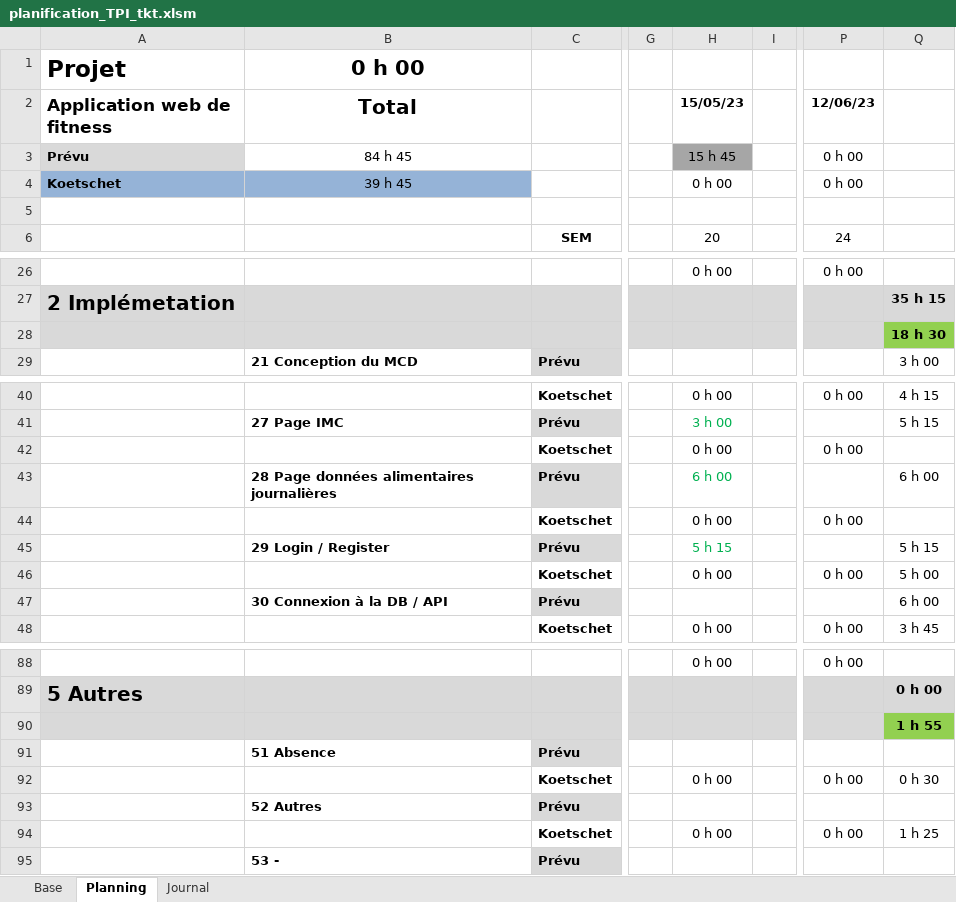
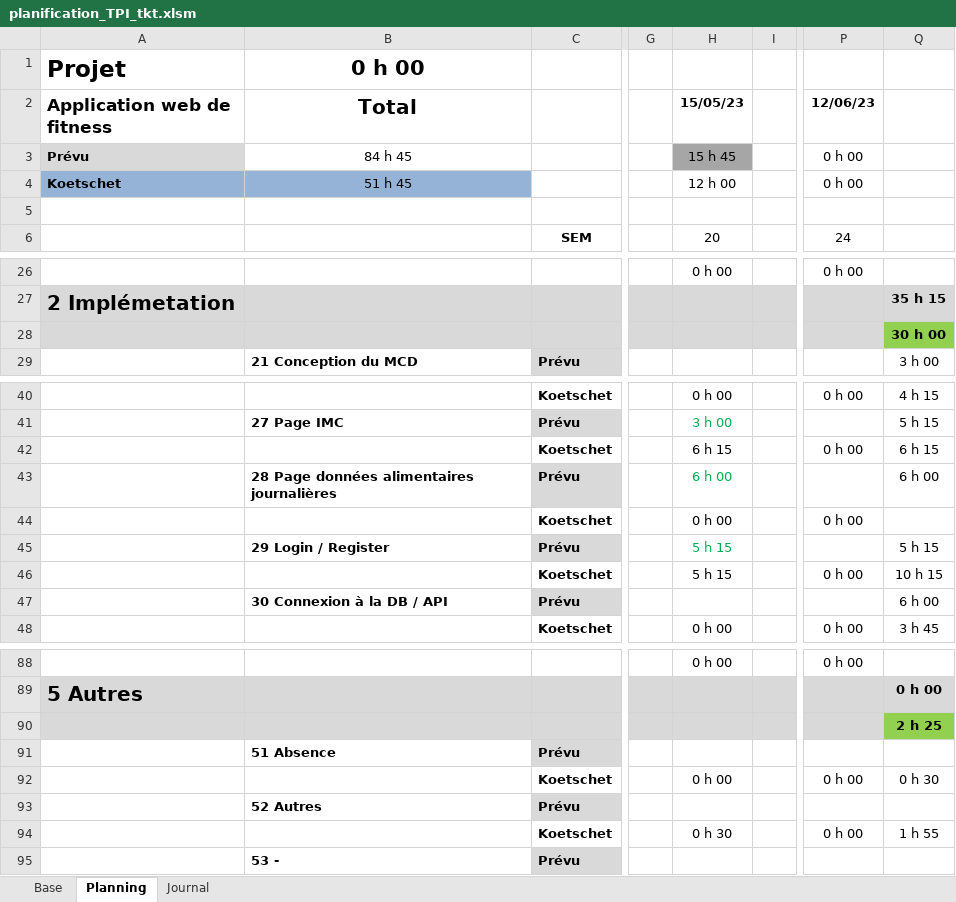
Before and after one commit to ThierryKoetschet/TPI_Thierry_Koetschet, an Excel workbook: planification_TPI_tkt.xlsm, sheet Planning, drawn as a sheet; only a part is shown, gaps mark what is left out; values as stored, in another font and other column widths than the file's, no borders; conditional formats not drawn; the diff names each change by its address in the sheet, - before the commit and + after, or states it on an @@ line.

```diff
--- a/planification_TPI_tkt.xlsm (sheet Planning)
+++ b/planification_TPI_tkt.xlsm (sheet Planning)
-B4 (Total): 39 h 45
+B4 (Total): 51 h 45
-H4 (15/05/23): 0 h 00
+H4 (15/05/23): 12 h 00
-Q28: 18 h 30
+Q28: 30 h 00
-H42 (15/05/23): 0 h 00
+H42 (15/05/23): 6 h 15
-Q42: (empty)
+Q42: 6 h 15
-H46 (15/05/23): 0 h 00
+H46 (15/05/23): 5 h 15
-Q46: 5 h 00
+Q46: 10 h 15
-Q90: 1 h 55
+Q90: 2 h 25
-H94 (15/05/23): 0 h 00
+H94 (15/05/23): 0 h 30
-Q94: 1 h 25
+Q94: 1 h 55
```
Also changed, not shown: sheet Journal, formulas that keep their value, 1 other file.
